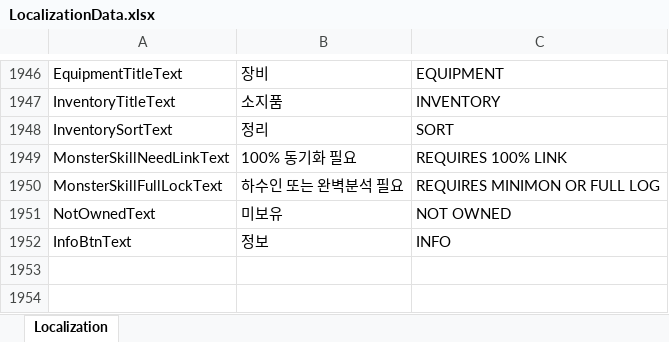
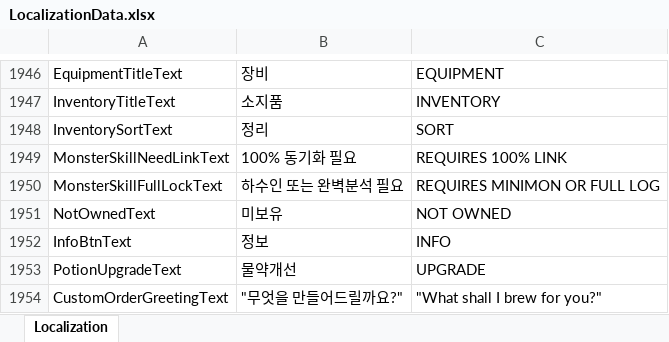
Before and after one commit to DoubleSmiths/RE001, an Excel workbook: Assets/@Resources/Data/Excel/LocalizationData.xlsx, sheet Localization, drawn as a sheet; only a part is shown, gaps mark what is left out; values as stored, in another font and other column widths than the file's, no borders; the diff names each change by its address in the sheet, - before the commit and + after, or states it on an @@ line.

```diff
--- a/Assets/@Resources/Data/Excel/LocalizationData.xlsx (sheet Localization)
+++ b/Assets/@Resources/Data/Excel/LocalizationData.xlsx (sheet Localization)
+row 1953: PotionUpgradeText | 물약개선 | UPGRADE
+row 1954: CustomOrderGreetingText | "무엇을 만들어드릴까요?" | "What shall I brew for you?"
```
Also changed, not shown: 4 other files.
